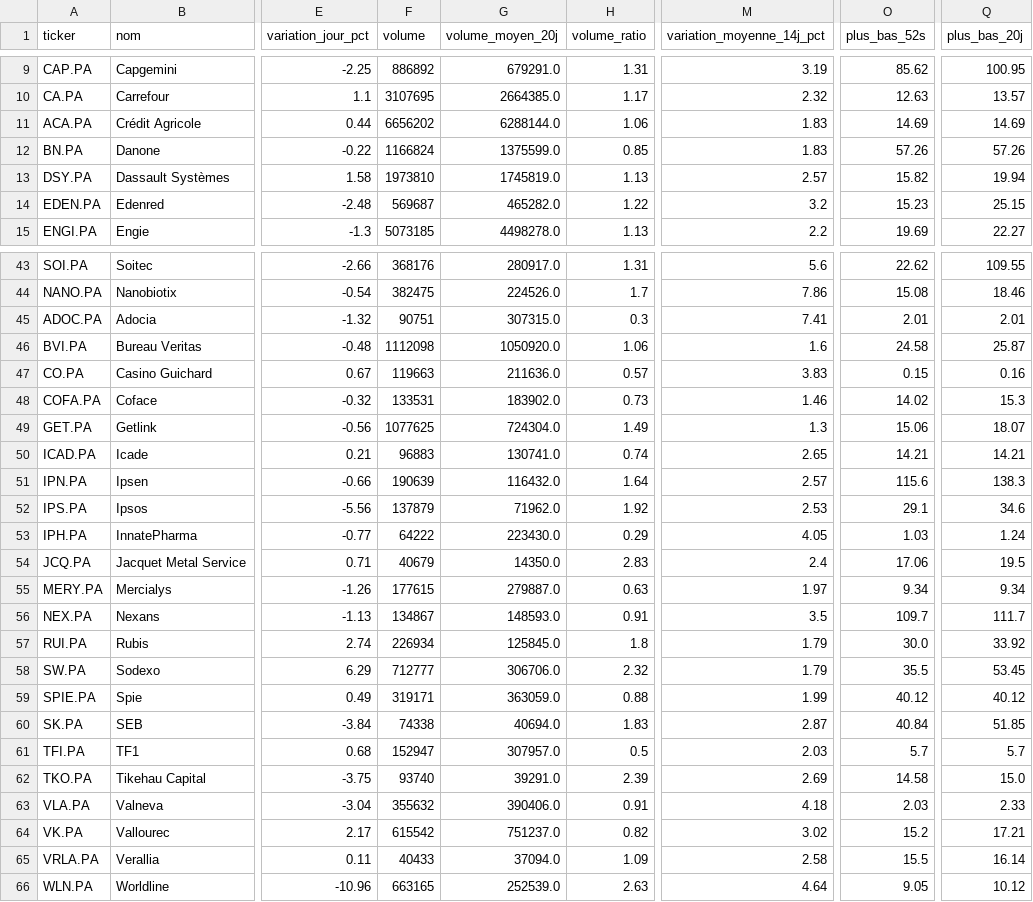
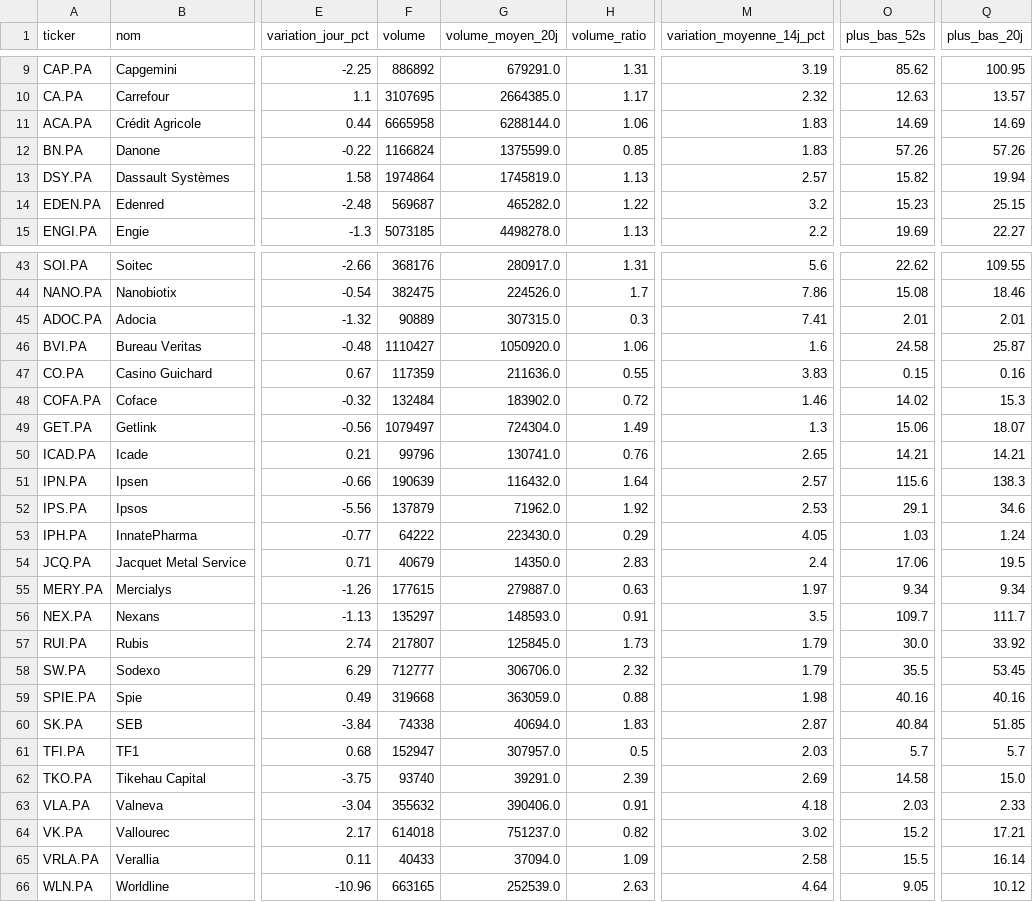
Before and after one commit to Mattaranka/pea-scannerV2.03, a CSV file: data/history/2026-10-23.csv, drawn as a sheet; only a part is shown, gaps mark what is left out; the diff covers the shown part only; the diff names each change by its address in the sheet, - before the commit and + after, or states it on an @@ line.

```diff
--- a/data/history/2026-10-23.csv
+++ b/data/history/2026-10-23.csv
-F11 (volume): 6656202
+F11 (volume): 6665958
-F13 (volume): 1973810
+F13 (volume): 1974864
-F45 (volume): 90751
+F45 (volume): 90889
-F46 (volume): 1112098
+F46 (volume): 1110427
-F47 (volume): 119663
+F47 (volume): 117359
-H47 (volume_ratio): 0.57
+H47 (volume_ratio): 0.55
-F48 (volume): 133531
+F48 (volume): 132484
-H48 (volume_ratio): 0.73
+H48 (volume_ratio): 0.72
-F49 (volume): 1077625
+F49 (volume): 1079497
-F50 (volume): 96883
+F50 (volume): 99796
-H50 (volume_ratio): 0.74
+H50 (volume_ratio): 0.76
-F56 (volume): 134867
+F56 (volume): 135297
-F57 (volume): 226934
+F57 (volume): 217807
-H57 (volume_ratio): 1.8
+H57 (volume_ratio): 1.73
-F59 (volume): 319171
+F59 (volume): 319668
-M59 (variation_moyenne_14j_pct): 1.99
+M59 (variation_moyenne_14j_pct): 1.98
-O59 (plus_bas_52s): 40.12
+O59 (plus_bas_52s): 40.16
-Q59 (plus_bas_20j): 40.12
+Q59 (plus_bas_20j): 40.16
-F64 (volume): 615542
+F64 (volume): 614018
```
Also changed, not shown: 10 edited cells elsewhere in this file, data/scan_results.csv, 1 other file.
